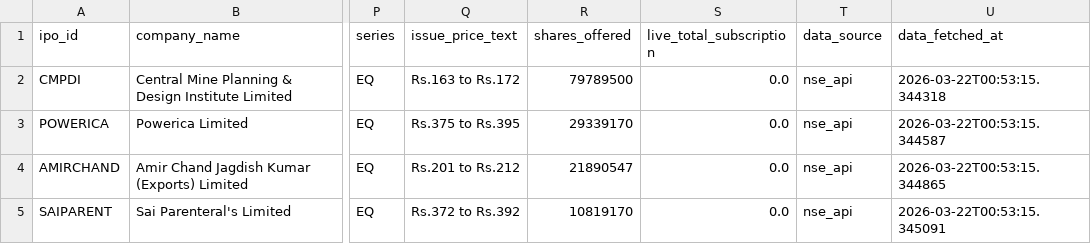
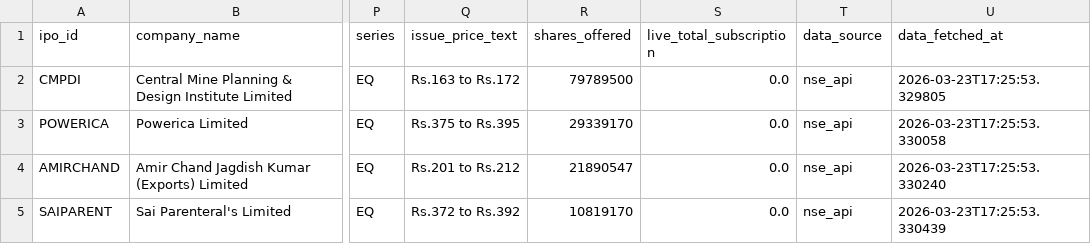
Before and after one commit to mahiibhalani/IPO-Intelligence-Platform-for-Risk-Aware-Trading-system, a CSV file: data/raw/ipo_listings.csv, drawn as a sheet; only a part is shown, gaps mark what is left out; the diff names each change by its address in the sheet, - before the commit and + after, or states it on an @@ line.

```diff
--- a/data/raw/ipo_listings.csv
+++ b/data/raw/ipo_listings.csv
-U2 (data_fetched_at): 2026-03-22T00:53:15.344318
+U2 (data_fetched_at): 2026-03-23T17:25:53.329805
-U3 (data_fetched_at): 2026-03-22T00:53:15.344587
+U3 (data_fetched_at): 2026-03-23T17:25:53.330058
-U4 (data_fetched_at): 2026-03-22T00:53:15.344865
+U4 (data_fetched_at): 2026-03-23T17:25:53.330240
-U5 (data_fetched_at): 2026-03-22T00:53:15.345091
+U5 (data_fetched_at): 2026-03-23T17:25:53.330439
```
Also changed, not shown: 4 other files.
